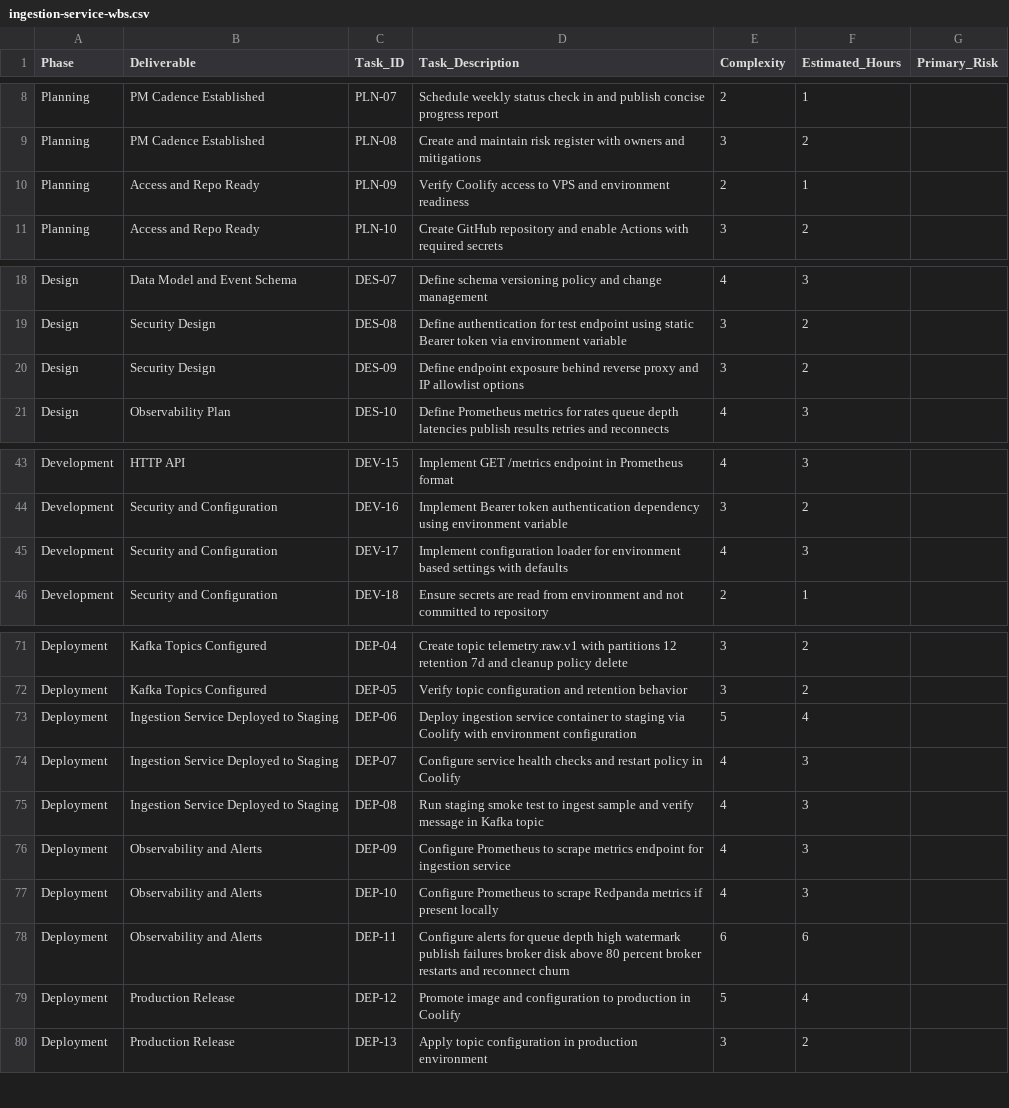
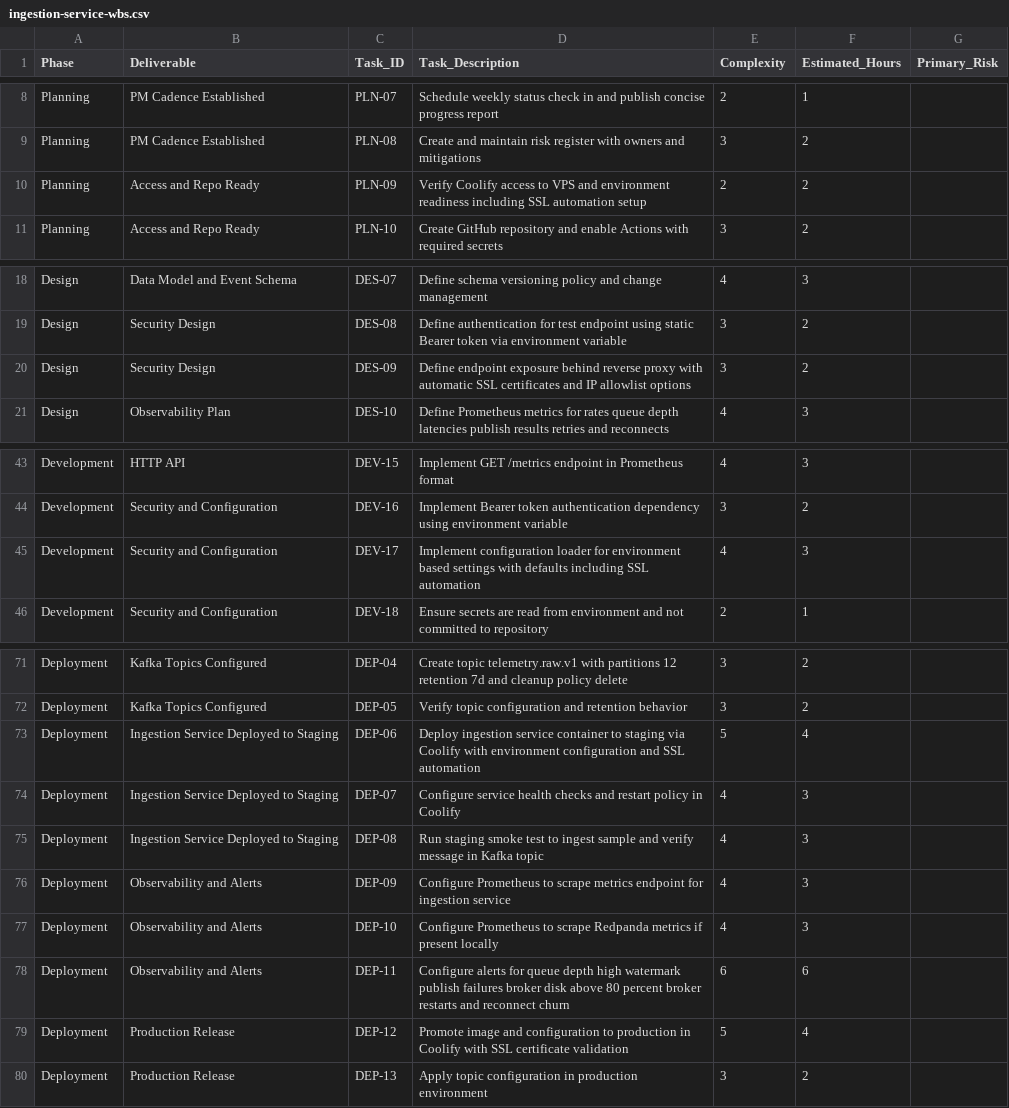
Before and after one commit to gidorah/iss-data-analytics-system, a CSV file: services/ingestion/docs/system-solution/ingestion-service-wbs.csv, drawn as a sheet; only a part is shown, gaps mark what is left out.

Commit message:
Update documentation for SSL automation and certificate management
Enhanced ingestion service documentation to include automatic SSL certificate management via Let's Encrypt integration through Coolify, ensuring HTTPS endpoints are secured without manual intervention. Added comprehensive requirements document for T002 task covering infrastructure access, repository setup, and environment preparation.

```diff
--- a/services/ingestion/docs/system-solution/ingestion-service-wbs.csv
+++ b/services/ingestion/docs/system-solution/ingestion-service-wbs.csv
@@ -9,3 +9,3 @@ Planning,PM Cadence Established,PLN-07,Schedule weekly status check in and publi
 Planning,PM Cadence Established,PLN-08,Create and maintain risk register with owners and mitigations,3,2,
-Planning,Access and Repo Ready,PLN-09,Verify Coolify access to VPS and environment readiness,2,1,
+Planning,Access and Repo Ready,PLN-09,Verify Coolify access to VPS and environment readiness including SSL automation setup,2,2,
 Planning,Access and Repo Ready,PLN-10,Create GitHub repository and enable Actions with required secrets,3,2,
@@ -19,3 +19,3 @@ Design,Data Model and Event Schema,DES-07,Define schema versioning policy and ch
 Design,Security Design,DES-08,Define authentication for test endpoint using static Bearer token via environment variable,3,2,
-Design,Security Design,DES-09,Define endpoint exposure behind reverse proxy and IP allowlist options,3,2,
+Design,Security Design,DES-09,Define endpoint exposure behind reverse proxy with automatic SSL certificates and IP allowlist options,3,2,
 Design,Observability Plan,DES-10,Define Prometheus metrics for rates queue depth latencies publish results retries and reconnects,4,3,
@@ -44,3 +44,3 @@ Development,HTTP API,DEV-15,Implement GET /metrics endpoint in Prometheus format
 Development,Security and Configuration,DEV-16,Implement Bearer token authentication dependency using environment variable,3,2,
-Development,Security and Configuration,DEV-17,Implement configuration loader for environment based settings with defaults,4,3,
+Development,Security and Configuration,DEV-17,Implement configuration loader for environment based settings with defaults including SSL automation,4,3,
 Development,Security and Configuration,DEV-18,Ensure secrets are read from environment and not committed to repository,2,1,
@@ -72,3 +72,3 @@ Deployment,Kafka Topics Configured,DEP-04,Create topic telemetry.raw.v1 with par
 Deployment,Kafka Topics Configured,DEP-05,Verify topic configuration and retention behavior,3,2,
-Deployment,Ingestion Service Deployed to Staging,DEP-06,Deploy ingestion service container to staging via Coolify with environment configuration,5,4,
+Deployment,Ingestion Service Deployed to Staging,DEP-06,Deploy ingestion service container to staging via Coolify with environment configuration and SSL automation,5,4,
 Deployment,Ingestion Service Deployed to Staging,DEP-07,Configure service health checks and restart policy in Coolify,4,3,
@@ -78,3 +78,3 @@ Deployment,Observability and Alerts,DEP-10,Configure Prometheus to scrape Redpan
 Deployment,Observability and Alerts,DEP-11,Configure alerts for queue depth high watermark publish failures broker disk above 80 percent broker restarts and reconnect churn,6,6,
-Deployment,Production Release,DEP-12,Promote image and configuration to production in Coolify,5,4,
+Deployment,Production Release,DEP-12,Promote image and configuration to production in Coolify with SSL certificate validation,5,4,
 Deployment,Production Release,DEP-13,Apply topic configuration in production environment,3,2,
```
Also changed, not shown: 3 other files.
